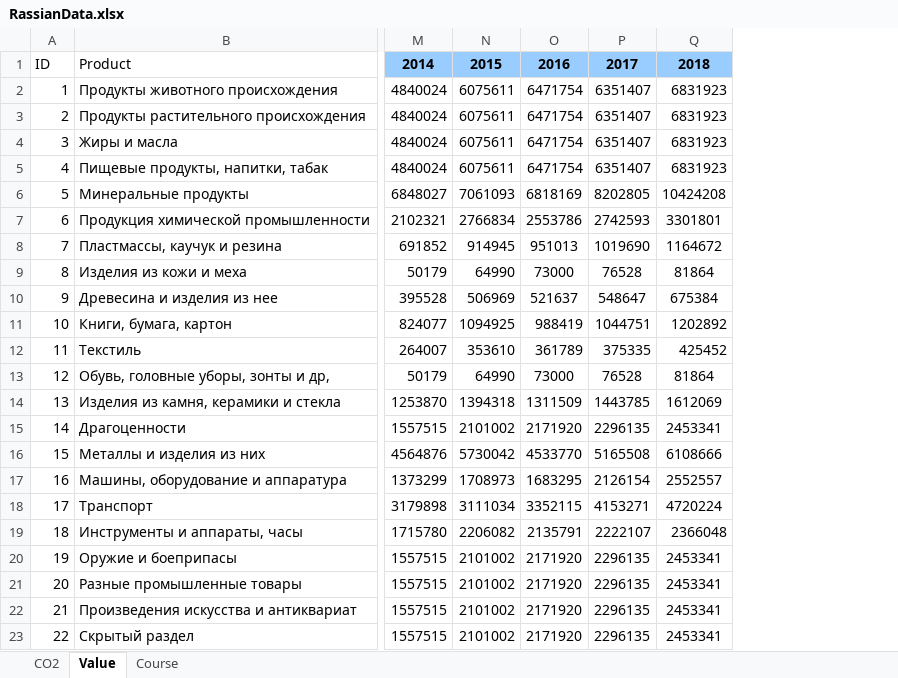
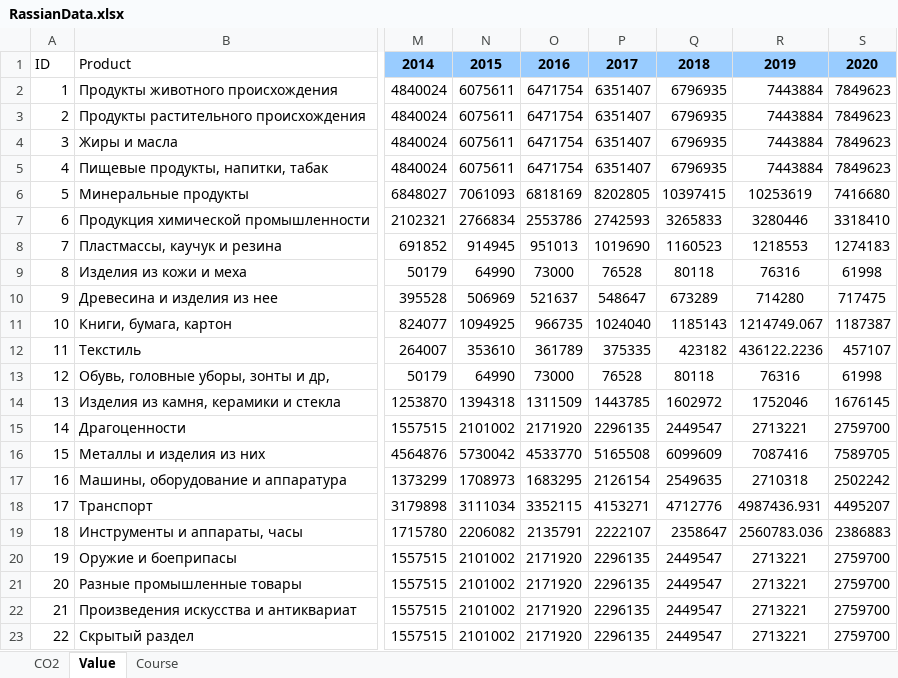
Before and after one commit to rufimich/CO2_Russia-China, an Excel workbook: RassianData.xlsx, sheet Value, drawn as a sheet; only a part is shown, gaps mark what is left out; values as stored, in another font and other column widths than the file's, no borders; removed rows and columns are numbered as before the commit, all else as after; the diff names each change by its address in the sheet, - before the commit and + after, or states it on an @@ line.

Commit message:
Add files via upload

```diff
--- a/RassianData.xlsx (sheet Value)
+++ b/RassianData.xlsx (sheet Value)
-column Q, rows 1-23: 2018 | 6831923 | 6831923 | 6831923 | 6831923 | 10424208 | 3301801 | 1164672 | 81864 | 675384 | 1202892 | 425452 | 81864 | 1612069 | 2453341 | 6108666 | 2552557 | 4720224 | 2366048 | 2453341 | 2453341 | 2453341 | 2453341
+column Q, rows 1-23: 2018 | 6796935 | 6796935 | 6796935 | 6796935 | 10397415 | 3265833 | 1160523 | 80118 | 673289 | 1185143 | 423182 | 80118 | 1602972 | 2449547 | 6099609 | 2549635 | 4712776 | 2358647 | 2449547 | 2449547 | 2449547 | 2449547
+column R, rows 1-23: 2019 | 7443884 | 7443884 | 7443884 | 7443884 | 10253619 | 3280446 | 1218553 | 76316 | 714280 | 1214749.067 | 436122.2236 | 76316 | 1752046 | 2713221 | 7087416 | 2710318 | 4987436.931 | 2560783.036 | 2713221 | 2713221 | 2713221 | 2713221
+column S, rows 1-23: 2020 | 7849623 | 7849623 | 7849623 | 7849623 | 7416680 | 3318410 | 1274183 | 61998 | 717475 | 1187387 | 457107 | 61998 | 1676145 | 2759700 | 7589705 | 2502242 | 4495207 | 2386883 | 2759700 | 2759700 | 2759700 | 2759700
-O11: 988419
+O11: 966735
-P11: 1044751
+P11: 1024040
```
